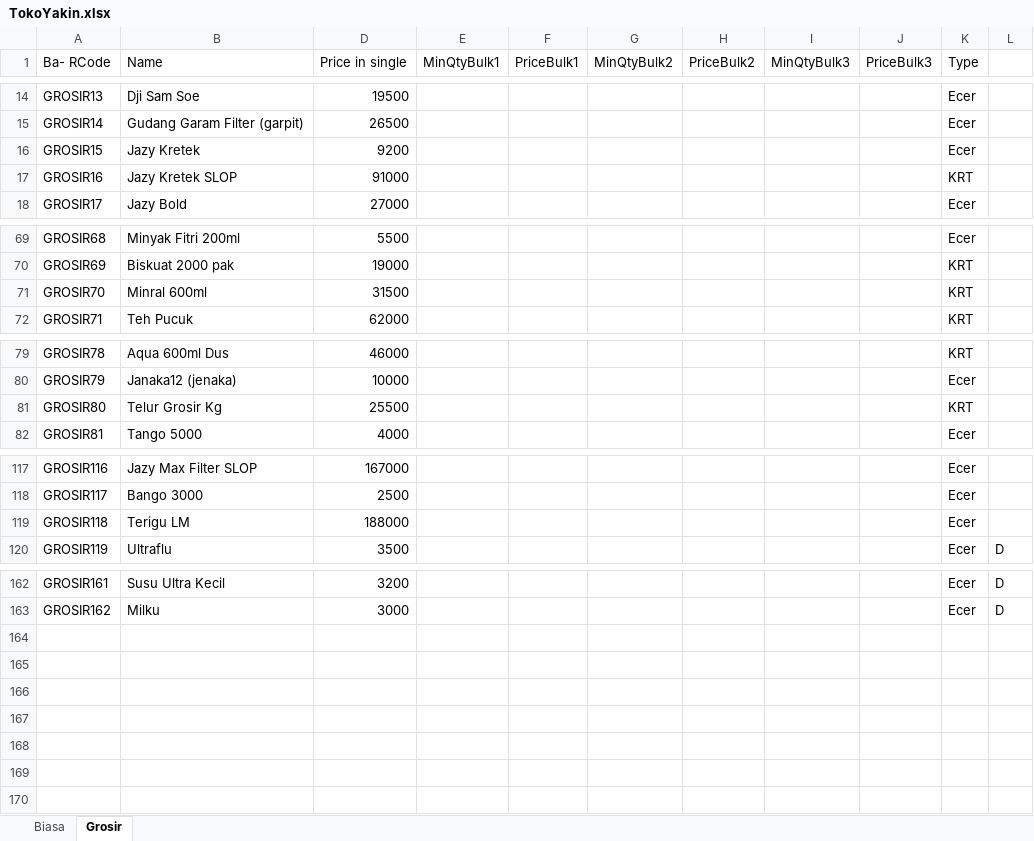
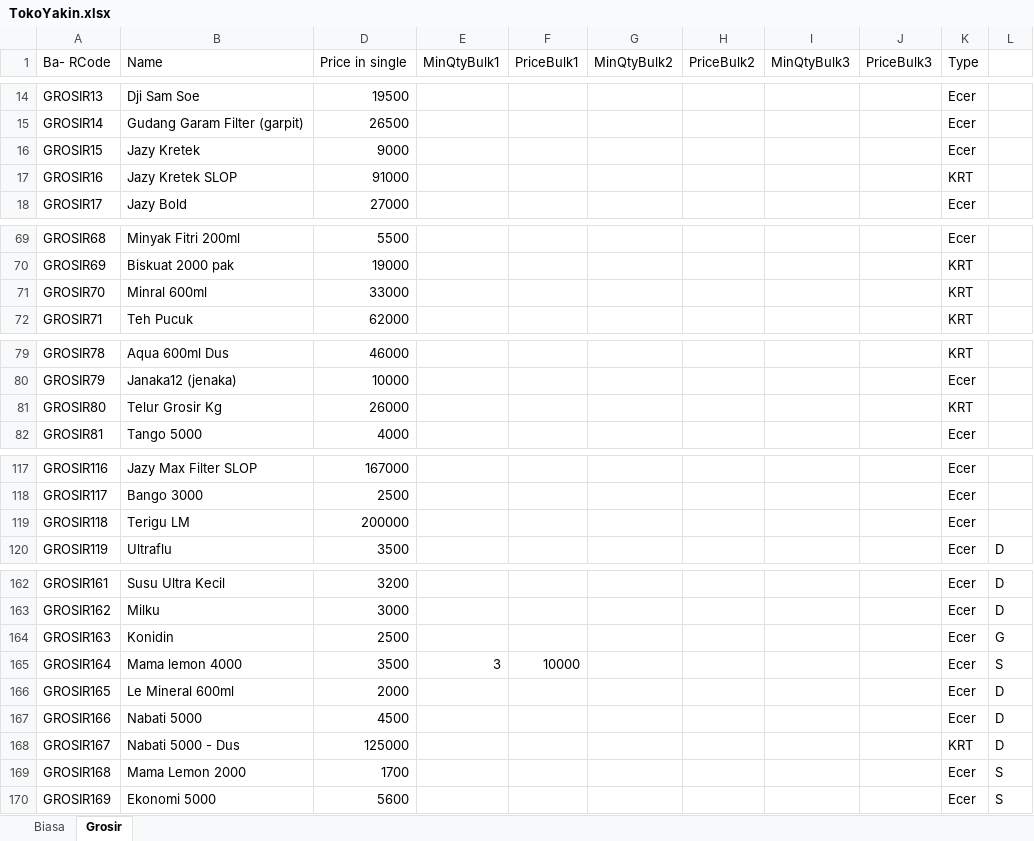
Before and after one commit to rudiath95/toko-yakin, an Excel workbook: TokoYakin.xlsx, sheet Grosir, drawn as a sheet; only a part is shown, gaps mark what is left out; values as stored, in another font and other column widths than the file's, no cell formats; charts and pictures and conditional formats not drawn; the diff names each change by its address in the sheet, - before the commit and + after, or states it on an @@ line.

Commit message:
update spreadsheet data

```diff
--- a/TokoYakin.xlsx (sheet Grosir)
+++ b/TokoYakin.xlsx (sheet Grosir)
-D16 (Price in single): 9200
+D16 (Price in single): 9000
-D71 (Price in single): 31500
+D71 (Price in single): 33000
-D81 (Price in single): 25500
+D81 (Price in single): 26000
-D119 (Price in single): 188000
+D119 (Price in single): 200000
+row 164: GROSIR163 | Konidin | 2500 |  |  |  |  |  |  | Ecer | G
+row 165: GROSIR164 | Mama lemon 4000 | 3500 | 3 | 10000 |  |  |  |  | Ecer | S
+row 166: GROSIR165 | Le Mineral 600ml | 2000 |  |  |  |  |  |  | Ecer | D
+row 167: GROSIR166 | Nabati 5000 | 4500 |  |  |  |  |  |  | Ecer | D
+row 168: GROSIR167 | Nabati 5000 - Dus | 125000 |  |  |  |  |  |  | KRT | D
+row 169: GROSIR168 | Mama Lemon 2000 | 1700 |  |  |  |  |  |  | Ecer | S
+row 170: GROSIR169 | Ekonomi 5000 | 5600 |  |  |  |  |  |  | Ecer | S
```
Also changed, not shown: sheet Biasa, cell formats, hidden cells.
